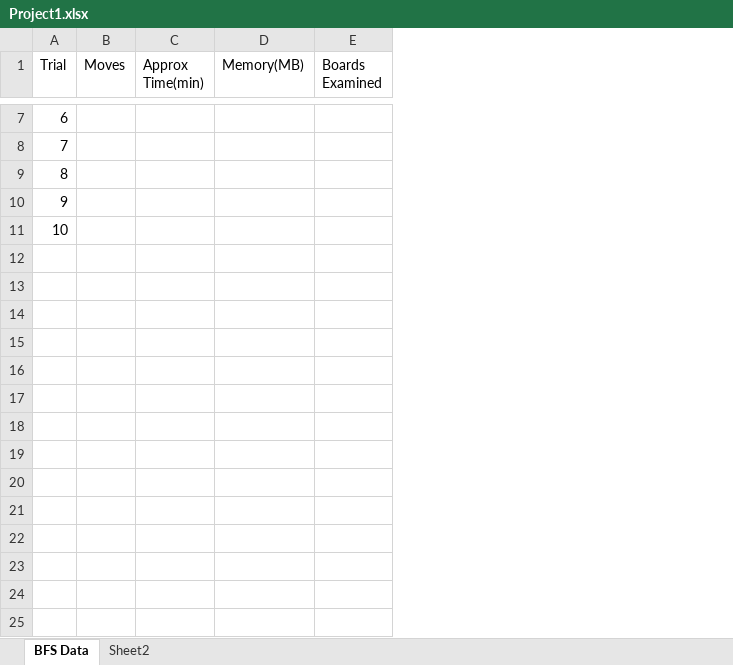
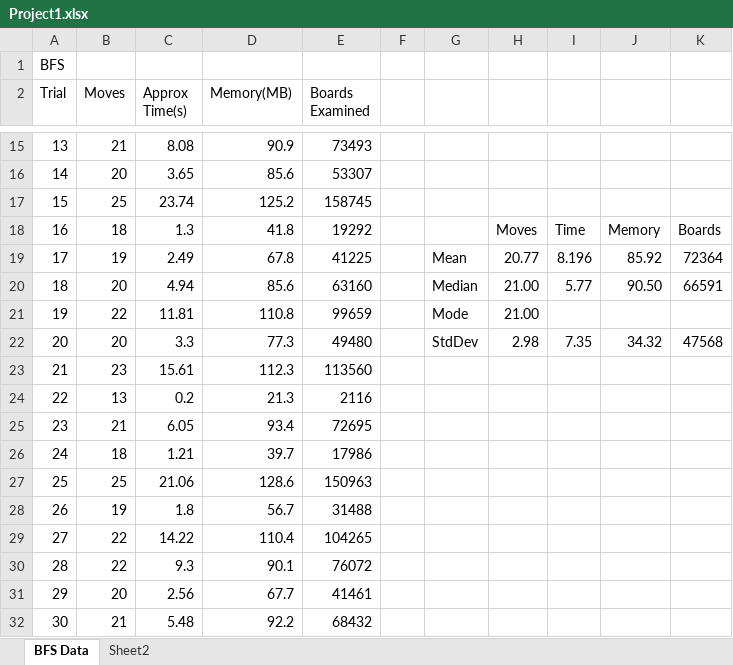
Before and after one commit to dani2918/CS_470_Projects, an Excel workbook: Project1/Project1/Project1.xlsx, sheet BFS Data, drawn as a sheet; only a part is shown, gaps mark what is left out; values as stored, in another font and other column widths than the file's, no borders; charts and pictures not drawn; removed rows and columns are numbered as before the commit, all else as after; the diff covers the shown part only; the diff names each change by its address in the sheet, - before the commit and + after, or states it on an @@ line.

```diff
--- a/Project1/Project1/Project1.xlsx (sheet BFS Data)
+++ b/Project1/Project1/Project1.xlsx (sheet BFS Data)
-column C (Approx Time(min)), empty
+column C (Approx Time(s)), rows 15-19: 8.08 | 3.65 | 23.74 | 1.3 | 2.49
+column F, empty
+column G, row 19: Mean
+column H, rows 18-19: Moves | 20.77
+column I, rows 18-19: Time | 8.196
+column J, rows 18-19: Memory | 85.92
+column K, rows 18-19: Boards | 72364
+row 1: BFS
@@ column A (Trial) renumbered between rows 14 and 19 @@
-B15 (Moves): (empty)
+B15 (Moves): 21
-D15 (Memory(MB)): (empty)
+D15 (Memory(MB)): 90.9
-E15 (Boards Examined): (empty)
+E15 (Boards Examined): 73493
-B16 (Moves): (empty)
+B16 (Moves): 20
-D16 (Memory(MB)): (empty)
+D16 (Memory(MB)): 85.6
-E16 (Boards Examined): (empty)
+E16 (Boards Examined): 53307
-B17 (Moves): (empty)
+B17 (Moves): 25
-D17 (Memory(MB)): (empty)
+D17 (Memory(MB)): 125.2
-E17 (Boards Examined): (empty)
+E17 (Boards Examined): 158745
-B18 (Moves): (empty)
+B18 (Moves): 18
-D18 (Memory(MB)): (empty)
+D18 (Memory(MB)): 41.8
-E18 (Boards Examined): (empty)
+E18 (Boards Examined): 19292
-B19 (Moves): (empty)
+B19 (Moves): 19
-D19 (Memory(MB)): (empty)
+D19 (Memory(MB)): 67.8
-E19 (Boards Examined): (empty)
+E19 (Boards Examined): 41225
+row 20: 18 | 20 | 4.94 | 85.6 | 63160 |  | Median | 21.00 | 5.77 | 90.50 | 66591
+row 21: 19 | 22 | 11.81 | 110.8 | 99659 |  | Mode | 21.00
+row 22: 20 | 20 | 3.3 | 77.3 | 49480 |  | StdDev | 2.98 | 7.35 | 34.32 | 47568
+row 23: 21 | 23 | 15.61 | 112.3 | 113560
+row 24: 22 | 13 | 0.2 | 21.3 | 2116
+row 25: 23 | 21 | 6.05 | 93.4 | 72695
+row 26: 24 | 18 | 1.21 | 39.7 | 17986
+row 27: 25 | 25 | 21.06 | 128.6 | 150963
+row 28: 26 | 19 | 1.8 | 56.7 | 31488
+row 29: 27 | 22 | 14.22 | 110.4 | 104265
+row 30: 28 | 22 | 9.3 | 90.1 | 76072
+row 31: 29 | 20 | 2.56 | 67.7 | 41461
+row 32: 30 | 21 | 5.48 | 92.2 | 68432
```
Also changed, not shown: 7 added rows and 14 edited cells elsewhere in this sheet, sheet Sheet2, charts or pictures, 13 other files.
